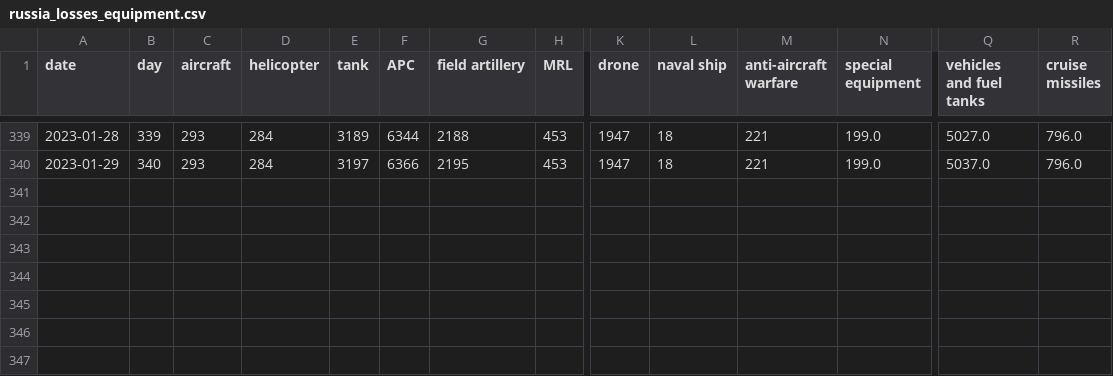
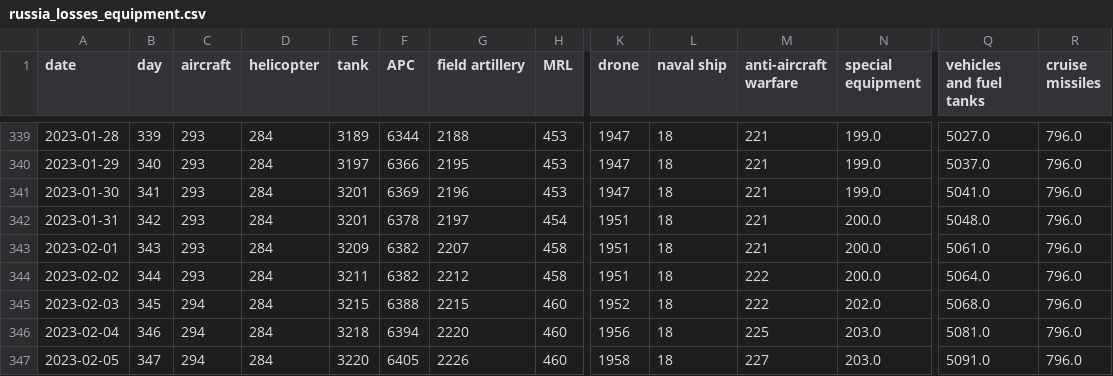
Before and after one commit to taw/open-source-adventures, a CSV file: docs/episode-29/tanks/russia_losses_equipment.csv, drawn as a sheet; only a part is shown, gaps mark what is left out; rows hold the shown columns only; the diff names each change by its address in the sheet, - before the commit and + after, or states it on an @@ line.

Commit message:
Data Update

```diff
--- a/docs/episode-29/tanks/russia_losses_equipment.csv
+++ b/docs/episode-29/tanks/russia_losses_equipment.csv
+row 341: 2023-01-30 | 341 | 293 | 284 | 3201 | 6369 | 2196 | 453 | 1947 | 18 | 221 | 199.0 | 5041.0 | 796.0
+row 342: 2023-01-31 | 342 | 293 | 284 | 3201 | 6378 | 2197 | 454 | 1951 | 18 | 221 | 200.0 | 5048.0 | 796.0
+row 343: 2023-02-01 | 343 | 293 | 284 | 3209 | 6382 | 2207 | 458 | 1951 | 18 | 221 | 200.0 | 5061.0 | 796.0
+row 344: 2023-02-02 | 344 | 293 | 284 | 3211 | 6382 | 2212 | 458 | 1951 | 18 | 222 | 200.0 | 5064.0 | 796.0
+row 345: 2023-02-03 | 345 | 294 | 284 | 3215 | 6388 | 2215 | 460 | 1952 | 18 | 222 | 202.0 | 5068.0 | 796.0
+row 346: 2023-02-04 | 346 | 294 | 284 | 3218 | 6394 | 2220 | 460 | 1956 | 18 | 225 | 203.0 | 5081.0 | 796.0
+row 347: 2023-02-05 | 347 | 294 | 284 | 3220 | 6405 | 2226 | 460 | 1958 | 18 | 227 | 203.0 | 5091.0 | 796.0
```
Also changed, not shown: docs/episode-30/russia_losses_equipment.982e4e03.csv, docs/episode-31/russia_losses_equipment.csv, 50 other files.
